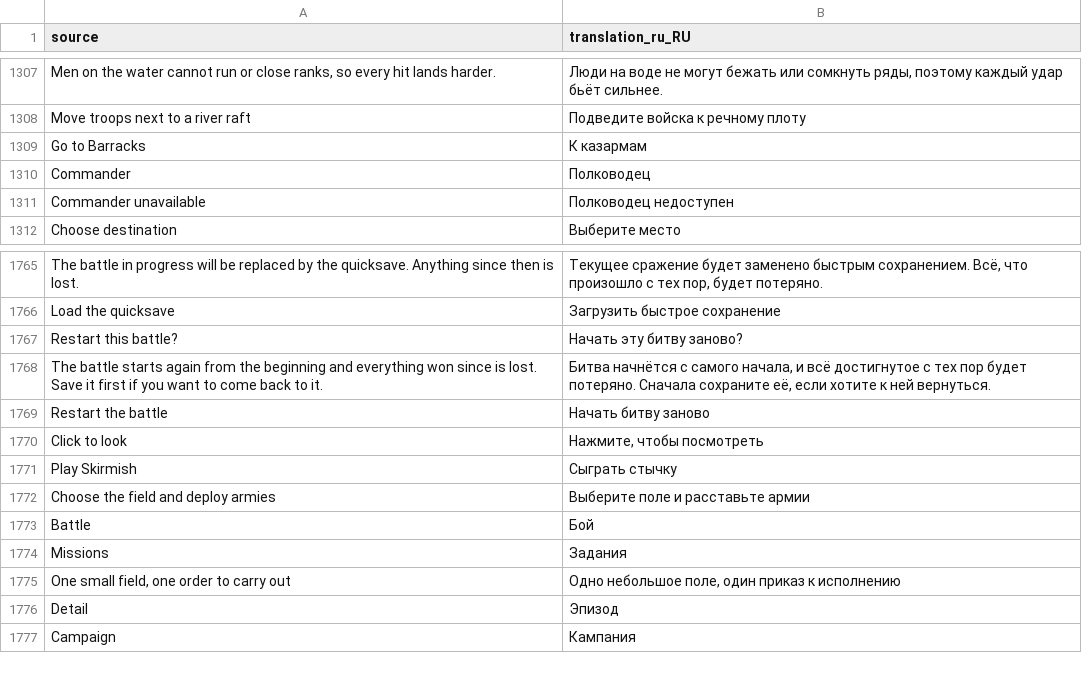
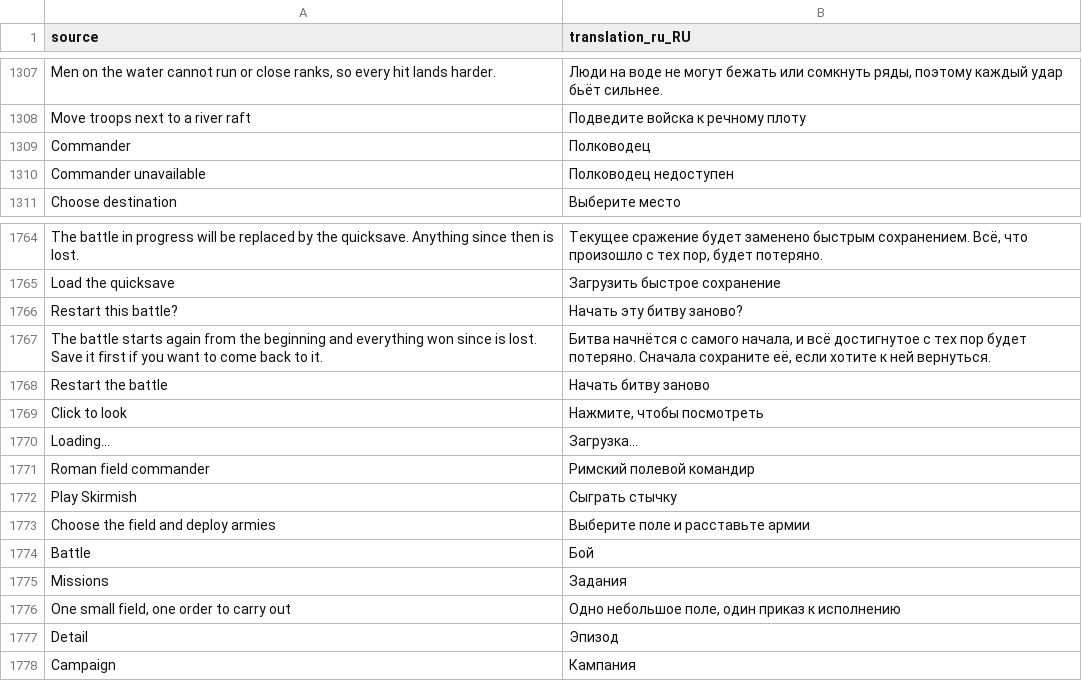
Before and after one commit to djeada/Standard-of-Iron, a CSV file: translations/csv/app_ru.csv, drawn as a sheet; only a part is shown, gaps mark what is left out.

Commit message:
Refresh translation catalogues and wrap two preview strings
Drop the removed 'Go to Barracks' entry that failed translation coverage, and
translate the loading fallback and the commander preview role.

```diff
--- a/translations/csv/app_ru.csv
+++ b/translations/csv/app_ru.csv
@@ -1308,3 +1308,2 @@
 "Move troops next to a river raft","Подведите войска к речному плоту"
-"Go to Barracks","К казармам"
 "Commander","Полководец"
@@ -1770,2 +1769,4 @@
 "Click to look","Нажмите, чтобы посмотреть"
+"Loading...","Загрузка..."
+"Roman field commander","Римский полевой командир"
 "Play Skirmish","Сыграть стычку"
```
Also changed, not shown: translations/csv/app_ar.csv, translations/csv/app_de.csv, 14 other files.
